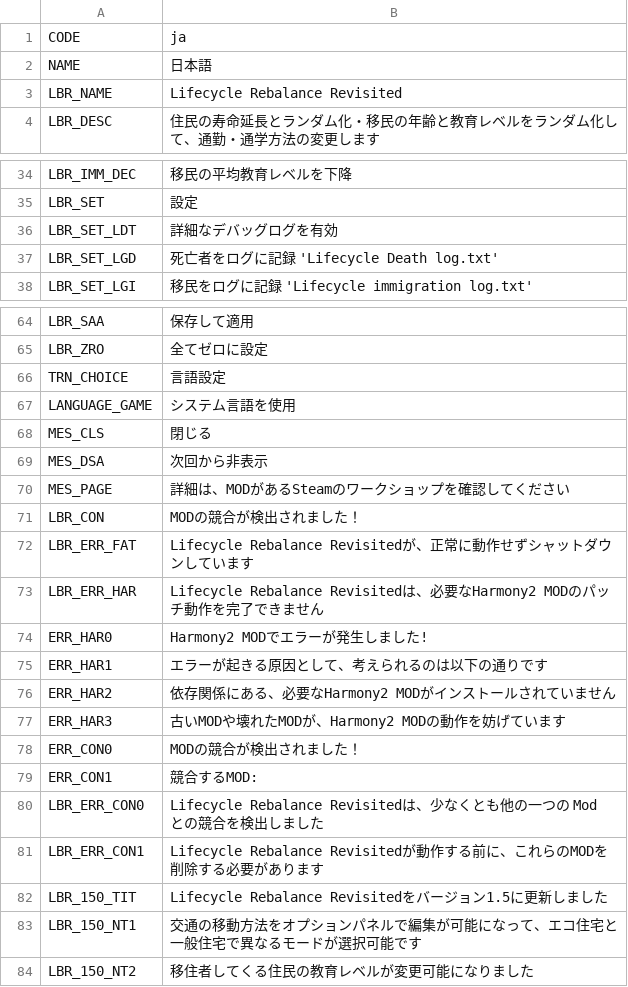
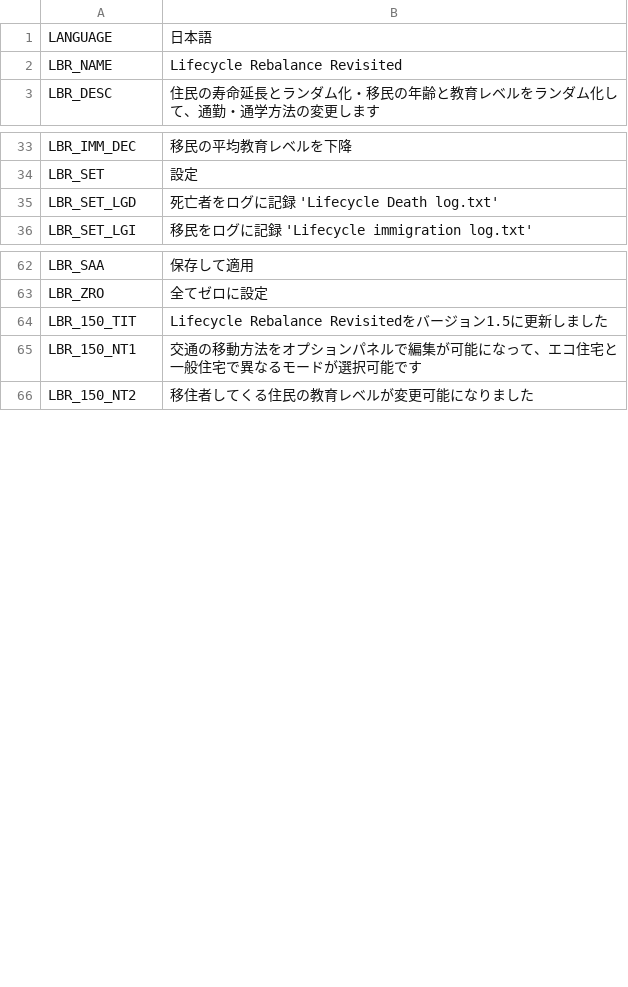
Before and after one commit to bloodypenguin/Lifecycle-Rebalance-Revisited, a CSV file: Translations/ja-JP.csv, drawn as a sheet; only a part is shown, gaps mark what is left out.

```diff
--- a/Translations/ja-JP.csv
+++ b/Translations/ja-JP.csv
@@ -1,3 +1,2 @@
-"CODE","ja"
-"NAME","日本語"
+"LANGUAGE","日本語"
 "LBR_NAME","Lifecycle Rebalance Revisited"
@@ -35,3 +34,2 @@
 "LBR_SET","設定"
-"LBR_SET_LDT","詳細なデバッグログを有効"
 "LBR_SET_LGD","死亡者をログに記録 'Lifecycle Death log.txt'"
@@ -65,18 +63,2 @@
 "LBR_ZRO","全てゼロに設定"
-"TRN_CHOICE","言語設定"
-"LANGUAGE_GAME","システム言語を使用"
-"MES_CLS","閉じる"
-"MES_DSA","次回から非表示"
-"MES_PAGE","詳細は、MODがあるSteamのワークショップを確認してください"
-"LBR_CON","MODの競合が検出されました！"
-"LBR_ERR_FAT","Lifecycle Rebalance Revisitedが、正常に動作せずシャットダウンしています"
-"LBR_ERR_HAR","Lifecycle Rebalance Revisitedは、必要なHarmony2 MODのパッチ動作を完了できません"
-"ERR_HAR0","Harmony2 MODでエラーが発生しました!"
-"ERR_HAR1","エラーが起きる原因として、考えられるのは以下の通りです"
-"ERR_HAR2","依存関係にある、必要なHarmony2 MODがインストールされていません"
-"ERR_HAR3","古いMODや壊れたMODが、Harmony2 MODの動作を妨げています"
-"ERR_CON0","MODの競合が検出されました！"
-"ERR_CON1","競合するMOD:"
-"LBR_ERR_CON0","Lifecycle Rebalance Revisitedは、少なくとも他の一つの Mod との競合を検出しました"
-"LBR_ERR_CON1","Lifecycle Rebalance Revisitedが動作する前に、これらのMODを削除する必要があります"
 "LBR_150_TIT","Lifecycle Rebalance Revisitedをバージョン1.5に更新しました"
```
Also changed, not shown: Translations/it-IT.csv, Translations/ko-KR.csv, 14 other files.
